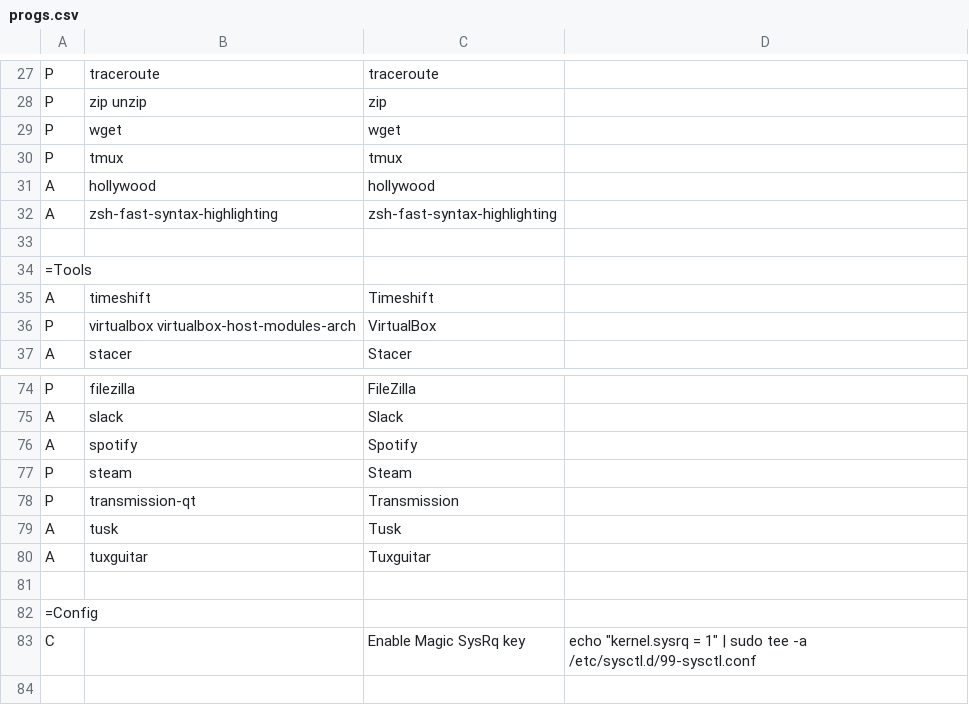
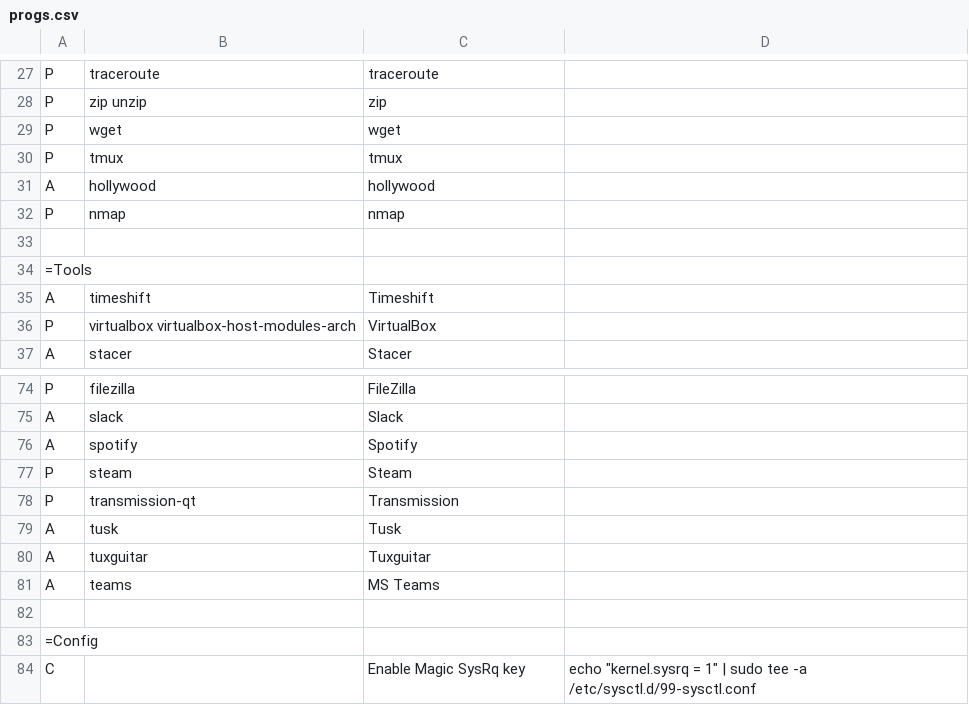
Before and after one commit to Subbeh/arch_bootstrap, a CSV file: progs.csv, drawn as a sheet; only a part is shown, gaps mark what is left out.

```diff
--- a/progs.csv
+++ b/progs.csv
@@ -31,3 +31,3 @@ P,tmux,tmux
 A,hollywood,hollywood
-A,zsh-fast-syntax-highlighting,zsh-fast-syntax-highlighting
+P,nmap,nmap
 
@@ -80,2 +80,3 @@ A,tusk,Tusk
 A,tuxguitar,Tuxguitar
+A,teams,MS Teams
 
```
Also changed, not shown: 1 other file.
